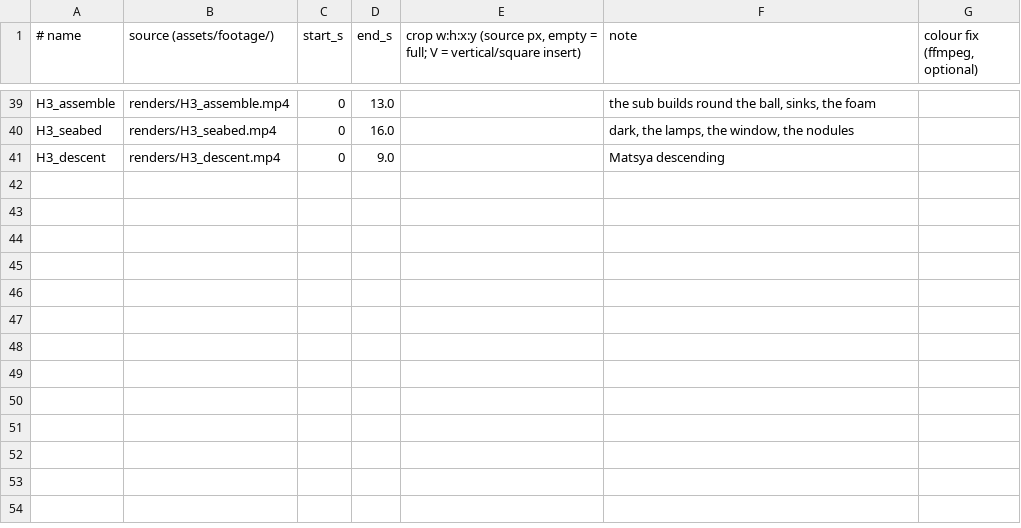
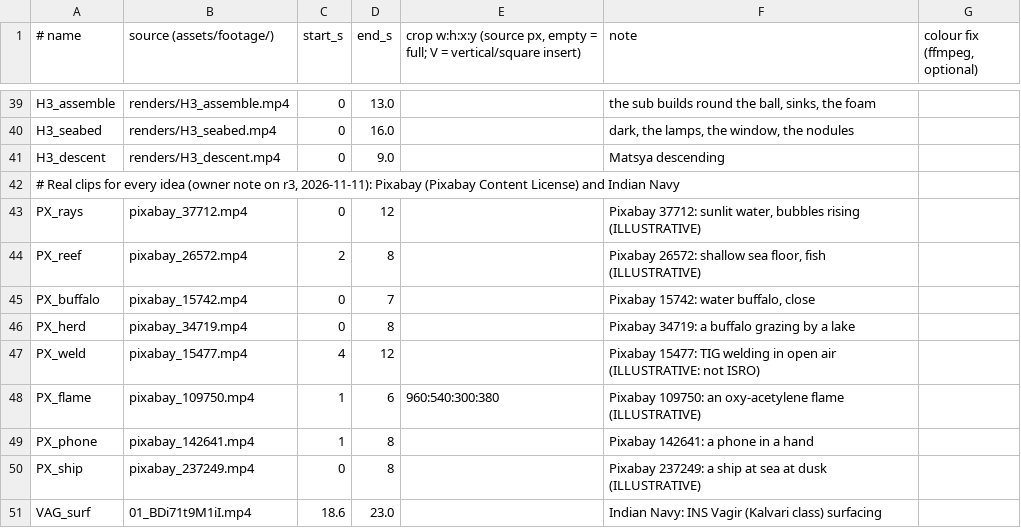
Before and after one commit to mkmk749278/Creator, a TSV file: projects/matsya-6000/media/clips.tsv, drawn as a sheet; only a part is shown, gaps mark what is left out; the diff names each change by its address in the sheet, - before the commit and + after, or states it on an @@ line.

```diff
--- a/projects/matsya-6000/media/clips.tsv
+++ b/projects/matsya-6000/media/clips.tsv
+row 42: # Real clips for every idea (owner note on r3, 2026-11-11): Pixabay (Pixabay Content License) and Indian Navy
+row 43: PX_rays | pixabay_37712.mp4 | 0 | 12 |  | Pixabay 37712: sunlit water, bubbles rising (ILLUSTRATIVE)
+row 44: PX_reef | pixabay_26572.mp4 | 2 | 8 |  | Pixabay 26572: shallow sea floor, fish (ILLUSTRATIVE)
+row 45: PX_buffalo | pixabay_15742.mp4 | 0 | 7 |  | Pixabay 15742: water buffalo, close
+row 46: PX_herd | pixabay_34719.mp4 | 0 | 8 |  | Pixabay 34719: a buffalo grazing by a lake
+row 47: PX_weld | pixabay_15477.mp4 | 4 | 12 |  | Pixabay 15477: TIG welding in open air (ILLUSTRATIVE: not ISRO)
+row 48: PX_flame | pixabay_109750.mp4 | 1 | 6 | 960:540:300:380 | Pixabay 109750: an oxy-acetylene flame (ILLUSTRATIVE)
+row 49: PX_phone | pixabay_142641.mp4 | 1 | 8 |  | Pixabay 142641: a phone in a hand
+row 50: PX_ship | pixabay_237249.mp4 | 0 | 8 |  | Pixabay 237249: a ship at sea at dusk (ILLUSTRATIVE)
+row 51: VAG_surf | 01_BDi71t9M1iI.mp4 | 18.6 | 23.0 |  | Indian Navy: INS Vagir (Kalvari class) surfacing
```
Also changed, not shown: projects/matsya-6000/media_manifest.csv, 6 other files.
